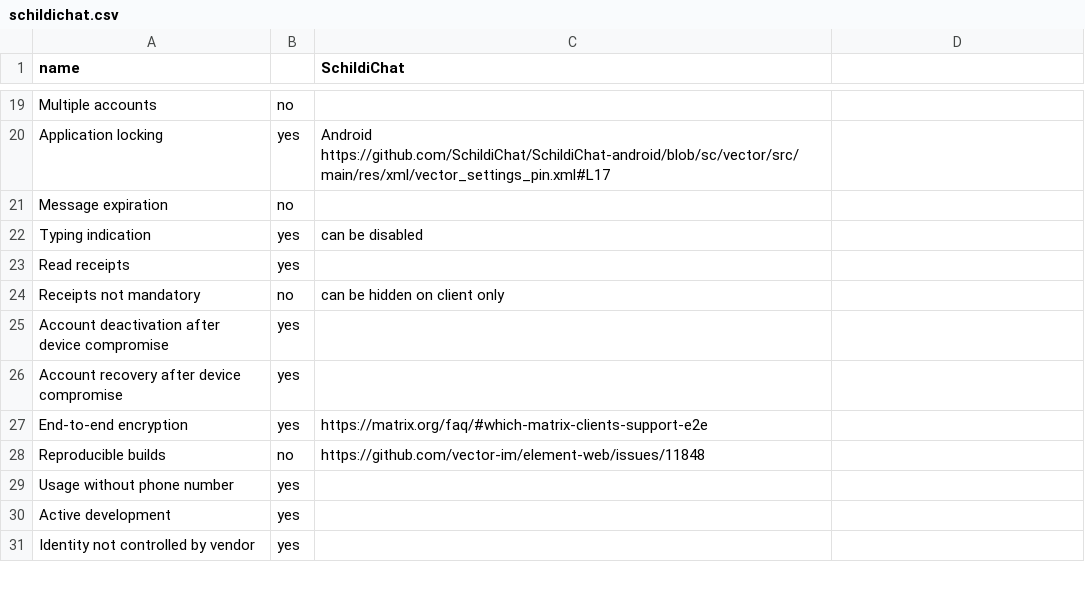
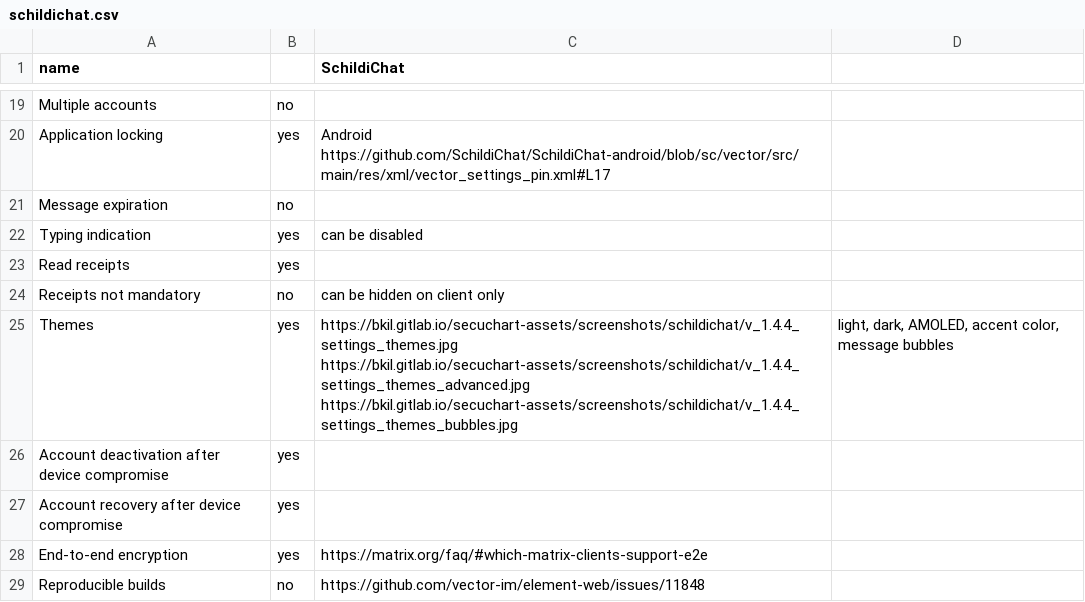
Before and after one commit to bkil/secuchart, a CSV file: data/schildichat.csv, drawn as a sheet; only a part is shown, gaps mark what is left out; the shorter side is filled out with more unchanged rows.

```diff
--- a/data/schildichat.csv
+++ b/data/schildichat.csv
@@ -24,2 +24,3 @@ Read receipts;yes;;
 Receipts not mandatory;no;can be hidden on client only;
+Themes;yes;https://bkil.gitlab.io/secuchart-assets/screenshots/schildichat/v_1.4.4_settings_themes.jpg https://bkil.gitlab.io/secuchart-assets/screenshots/schildichat/v_1.4.4_settings_themes_advanced.jpg https://bkil.gitlab.io/secuchart-assets/screenshots/schildichat/v_1.4.4_settings_themes_bubbles.jpg;light, dark, AMOLED, accent color, message bubbles
 Account deactivation after device compromise;yes;;
```
Also changed, not shown: data/cheogram.csv, data/monocles.csv.
